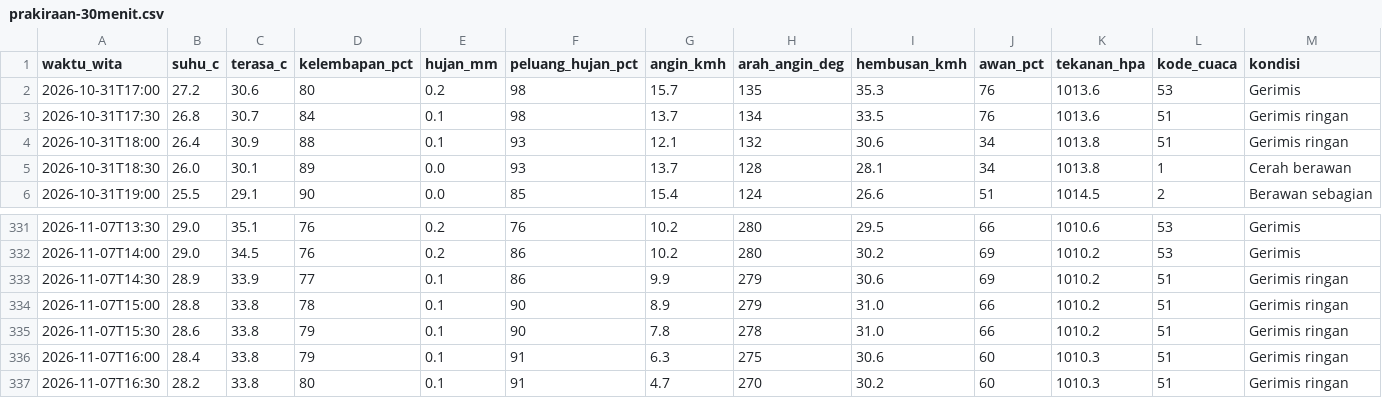
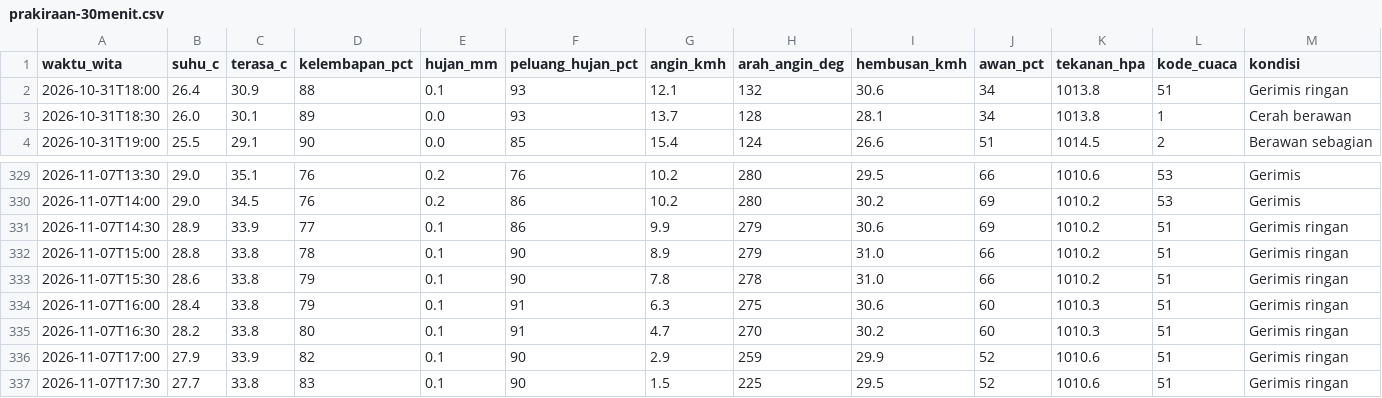
Before and after one commit to ariblackheart-cyber/cuaca-mataram, a CSV file: data/prakiraan-30menit.csv, drawn as a sheet; only a part is shown, gaps mark what is left out.

```diff
--- a/data/prakiraan-30menit.csv
+++ b/data/prakiraan-30menit.csv
@@ -1,4 +1,2 @@
 waktu_wita,suhu_c,terasa_c,kelembapan_pct,hujan_mm,peluang_hujan_pct,angin_kmh,arah_angin_deg,hembusan_kmh,awan_pct,tekanan_hpa,kode_cuaca,kondisi
-2026-10-31T17:00,27.2,30.6,80,0.2,98,15.7,135,35.3,76,1013.6,53,Gerimis
-2026-10-31T17:30,26.8,30.7,84,0.1,98,13.7,134,33.5,76,1013.6,51,Gerimis ringan
 2026-10-31T18:00,26.4,30.9,88,0.1,93,12.1,132,30.6,34,1013.8,51,Gerimis ringan
@@ -337 +335,3 @@ waktu_wita,suhu_c,terasa_c,kelembapan_pct,hujan_mm,peluang_hujan_pct,angin_kmh,a
 2026-11-07T16:30,28.2,33.8,80,0.1,91,4.7,270,30.2,60,1010.3,51,Gerimis ringan
+2026-11-07T17:00,27.9,33.9,82,0.1,90,2.9,259,29.9,52,1010.6,51,Gerimis ringan
+2026-11-07T17:30,27.7,33.8,83,0.1,90,1.5,225,29.5,52,1010.6,51,Gerimis ringan
```
Also changed, not shown: 2 other files.
